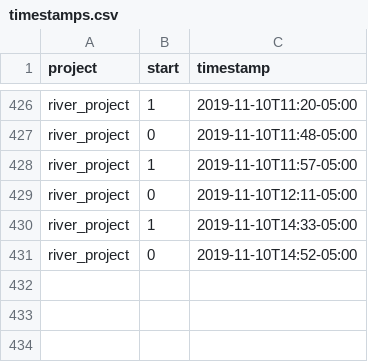
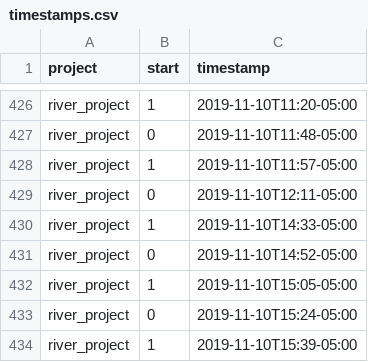
Before and after one commit to julianbarg/workhours, a CSV file: timestamps.csv, drawn as a sheet; only a part is shown, gaps mark what is left out; the diff names each change by its address in the sheet, - before the commit and + after, or states it on an @@ line.

Commit message:
auto-commit

```diff
--- a/timestamps.csv
+++ b/timestamps.csv
+row 432: river_project | 1 | 2019-11-10T15:05-05:00
+row 433: river_project | 0 | 2019-11-10T15:24-05:00
+row 434: river_project | 1 | 2019-11-10T15:39-05:00
```
